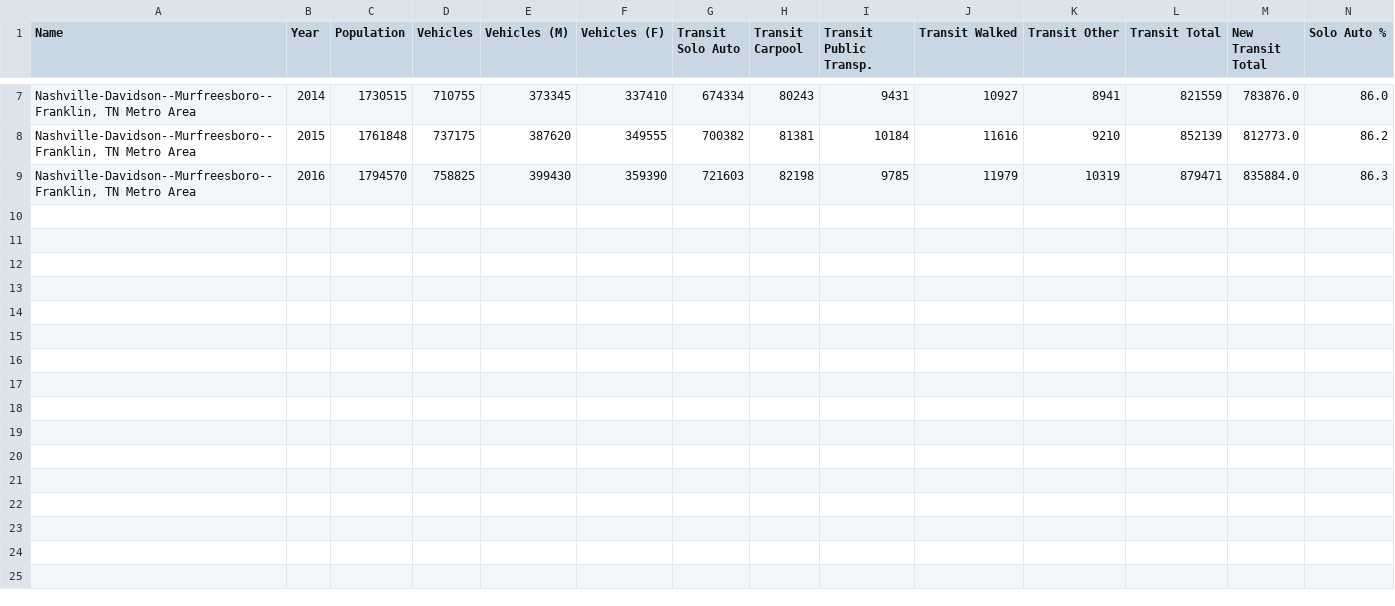
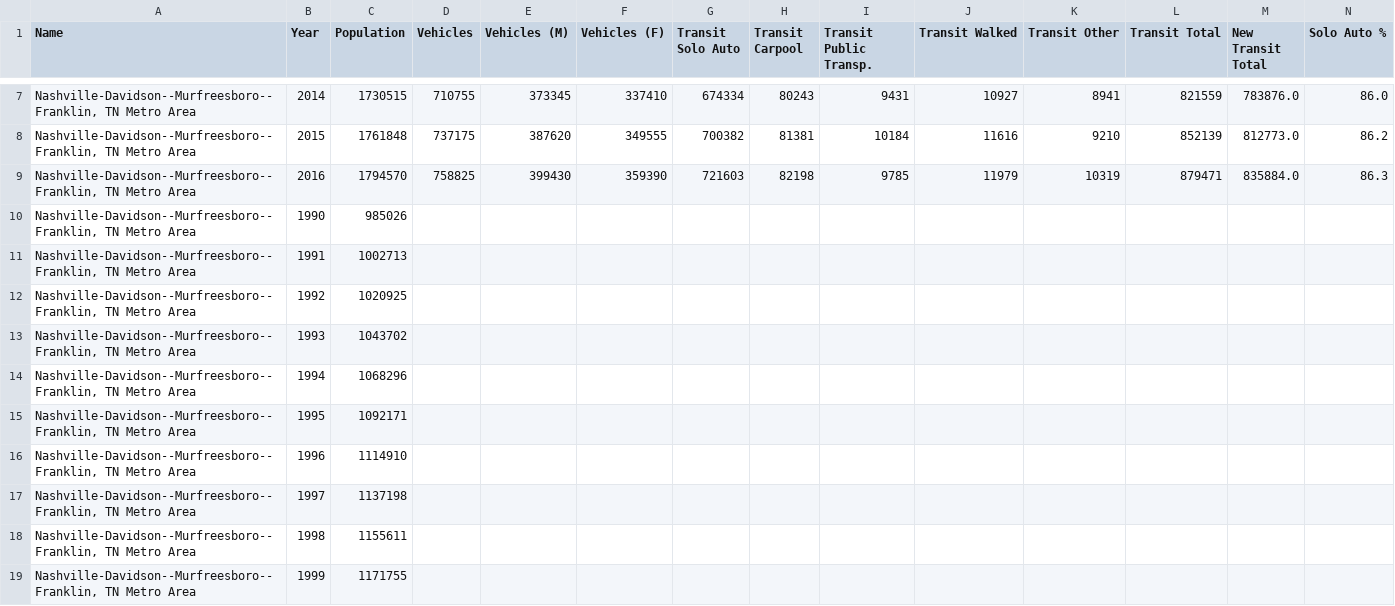
Before and after one commit to dshaffe2/ProjectOne, a CSV file: Census ACS5 Data/Nashville_Census.csv, drawn as a sheet; only a part is shown, gaps mark what is left out; rows hold the shown columns only; the diff covers the shown part only; the diff names each change by its address in the sheet, - before the commit and + after, or states it on an @@ line.

Commit message:
Update Nashville_Census.csv

```diff
--- a/Census ACS5 Data/Nashville_Census.csv
+++ b/Census ACS5 Data/Nashville_Census.csv
+row 10: Nashville-Davidson--Murfreesboro--Franklin, TN Metro Area | 1990 | 985026
+row 11: Nashville-Davidson--Murfreesboro--Franklin, TN Metro Area | 1991 | 1002713
+row 12: Nashville-Davidson--Murfreesboro--Franklin, TN Metro Area | 1992 | 1020925
+row 13: Nashville-Davidson--Murfreesboro--Franklin, TN Metro Area | 1993 | 1043702
+row 14: Nashville-Davidson--Murfreesboro--Franklin, TN Metro Area | 1994 | 1068296
+row 15: Nashville-Davidson--Murfreesboro--Franklin, TN Metro Area | 1995 | 1092171
+row 16: Nashville-Davidson--Murfreesboro--Franklin, TN Metro Area | 1996 | 1114910
+row 17: Nashville-Davidson--Murfreesboro--Franklin, TN Metro Area | 1997 | 1137198
+row 18: Nashville-Davidson--Murfreesboro--Franklin, TN Metro Area | 1998 | 1155611
+row 19: Nashville-Davidson--Murfreesboro--Franklin, TN Metro Area | 1999 | 1171755
```
Also changed, not shown: 9 added rows elsewhere in this file.
